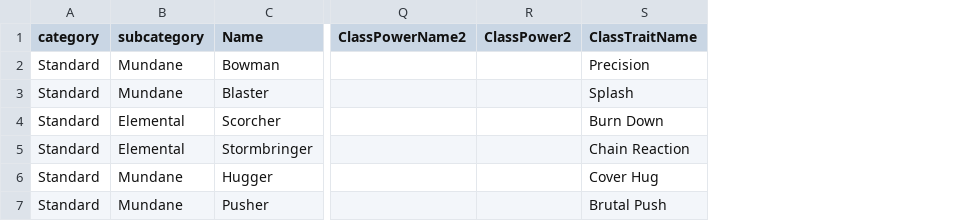
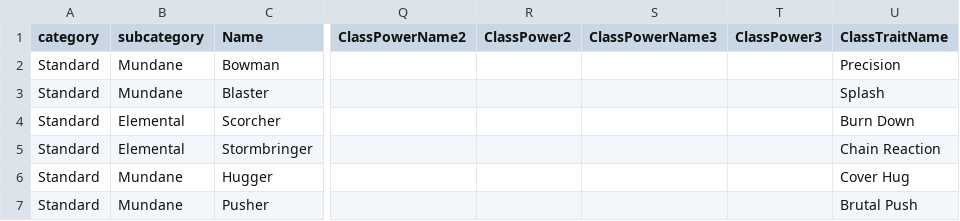
Before and after one commit to capelastegui/sfrpg, a CSV file: inst/raw/monsters/monster_classes.csv, drawn as a sheet; only a part is shown, gaps mark what is left out; the diff covers the shown part only; the diff names each change by its address in the sheet, - before the commit and + after, or states it on an @@ line.

```diff
--- a/inst/raw/monsters/monster_classes.csv
+++ b/inst/raw/monsters/monster_classes.csv
+column S (ClassPowerName3), empty
+column T (ClassPower3), empty
```
Also changed, not shown: 4 added rows and 2 edited cells elsewhere in this file, inst/raw/monsters/Monsters-class-tags.csv, inst/raw/monsters/monster_races.csv.
